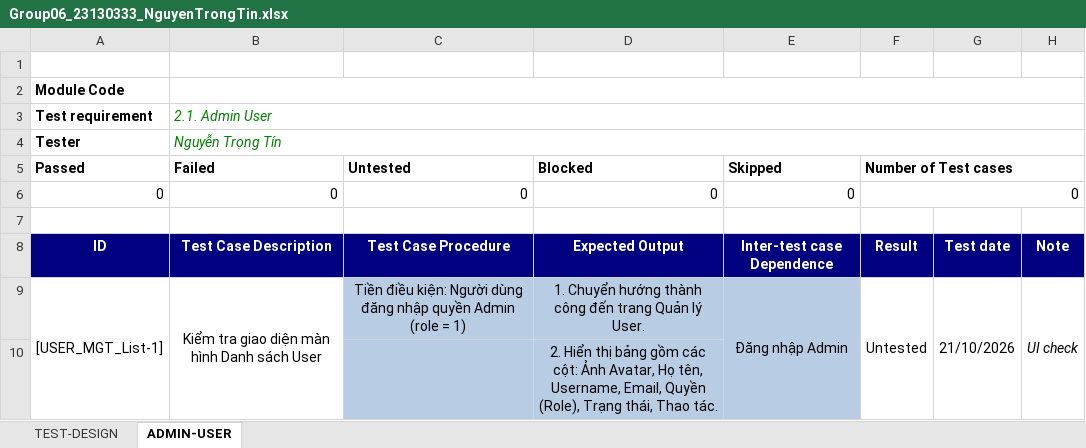
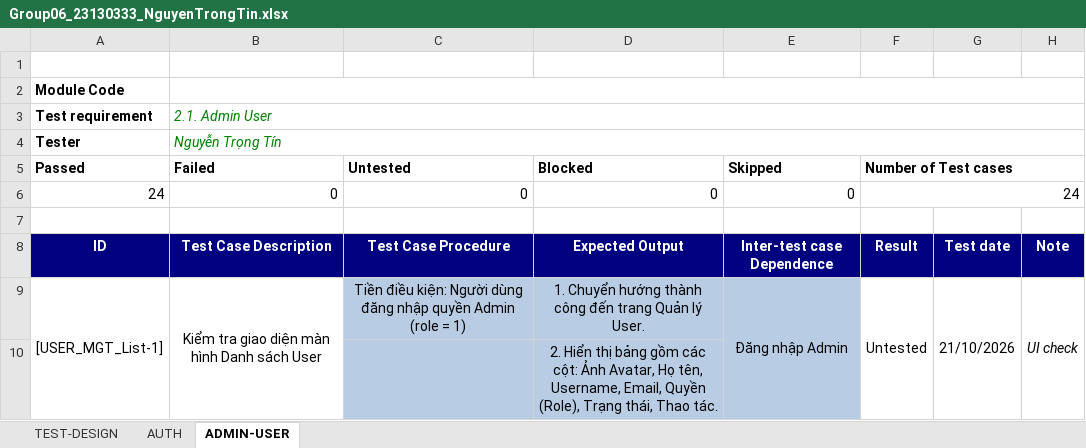
Before and after one commit to NTV-CKN/ST-2026, an Excel workbook: members/Group06_23130333_NguyenTrongTin/Group06_23130333_NguyenTrongTin.xlsx, sheet ADMIN-USER, drawn as a sheet; only a part is shown; values as stored, in another font and other column widths than the file's, no borders; the diff covers the shown part only; the diff names each change by its address in the sheet, - before the commit and + after, or states it on an @@ line.

Commit message:
script cho chức năng admin-user

```diff
--- a/members/Group06_23130333_NguyenTrongTin/Group06_23130333_NguyenTrongTin.xlsx (sheet ADMIN-USER)
+++ b/members/Group06_23130333_NguyenTrongTin/Group06_23130333_NguyenTrongTin.xlsx (sheet ADMIN-USER)
+sheet tab: AUTH
-A6 (Test requirement): 0
+A6 (Test requirement): 24
-F6: 0
+F6: 24
```
Also changed, not shown: 25 removed rows, 12 edited cells, cell formats and merged cells elsewhere in this sheet, sheet TEST-DESIGN, 1 other file.
